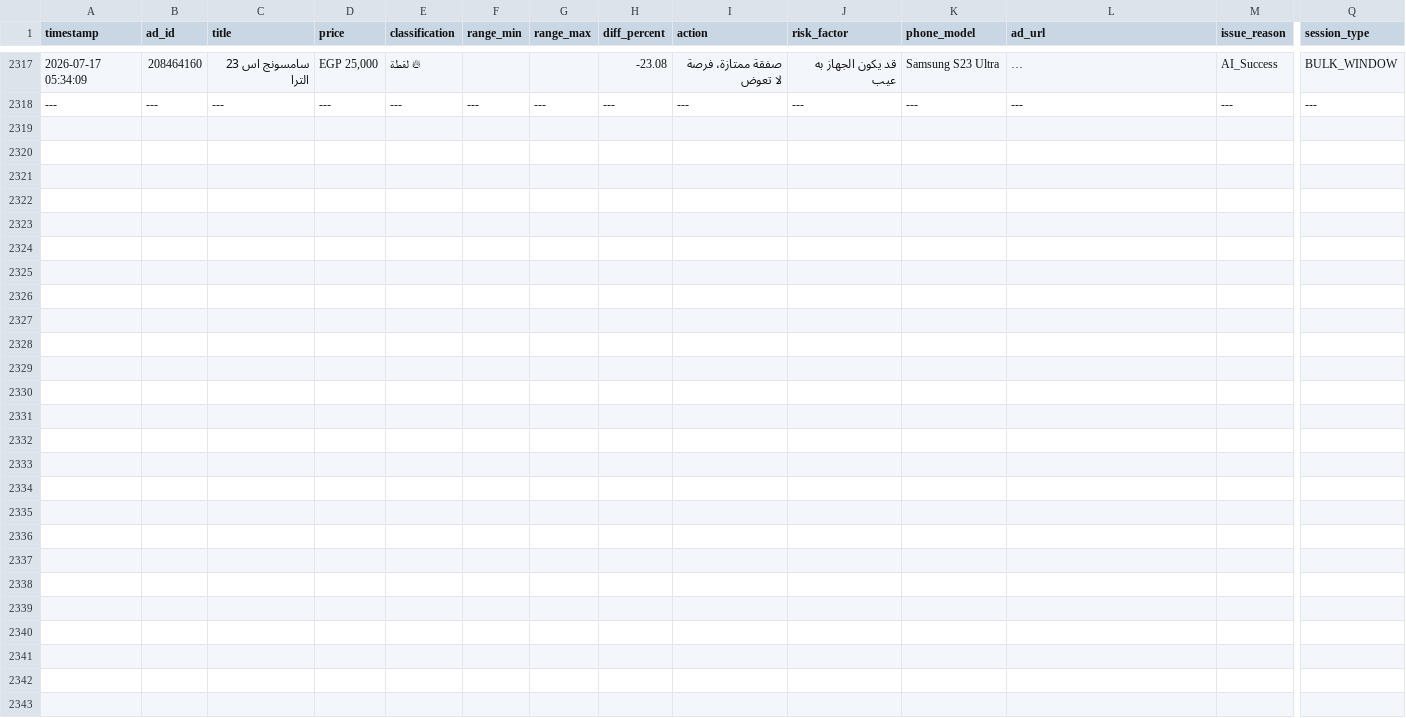
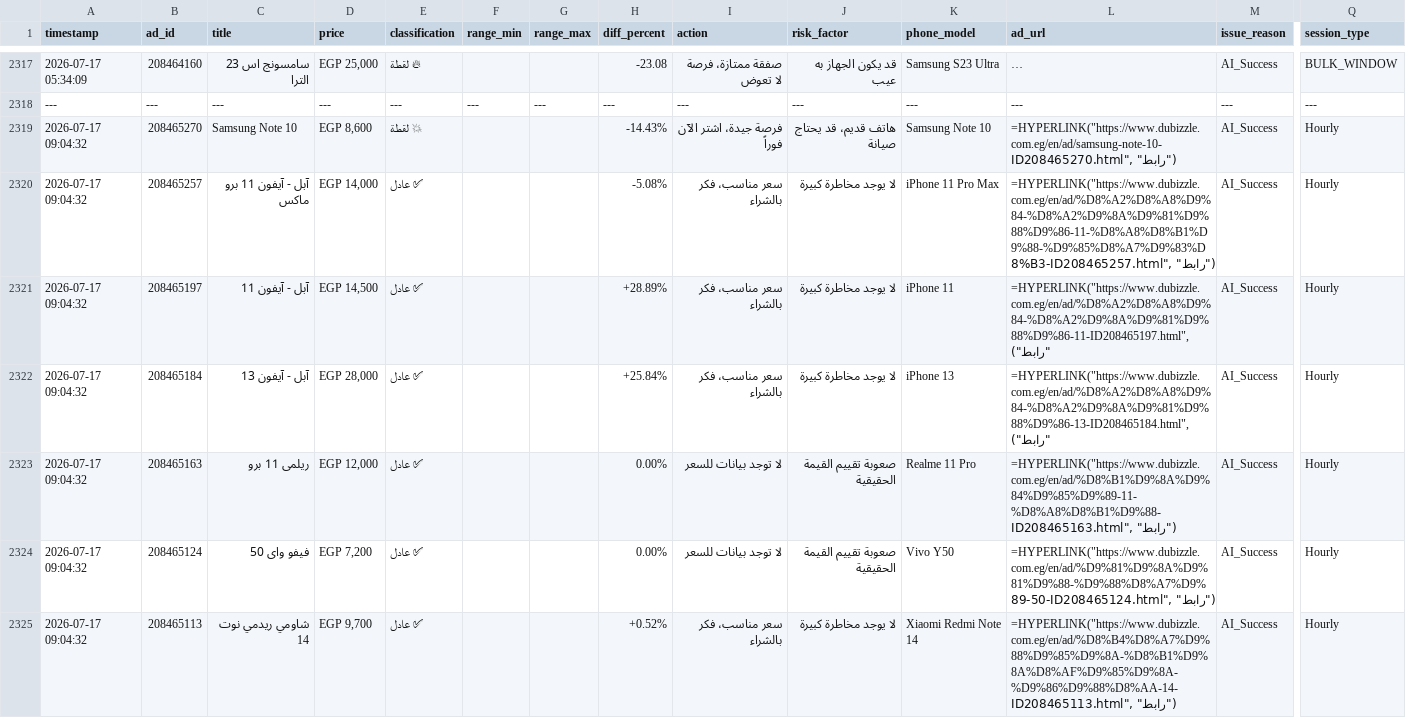
Before and after one commit to mrdarwish78/olxhuntero, a CSV file: market_database.csv, drawn as a sheet; only a part is shown, gaps mark what is left out; long unchanged cells end in …; rows hold the shown columns only; the diff covers the shown part only; the diff names each change by its address in the sheet, - before the commit and + after, or states it on an @@ line.

```diff
--- a/market_database.csv
+++ b/market_database.csv
+row 2319: 2026-07-17 09:04:32 | 208465270 | Samsung Note 10 | EGP 8,600 | 💥 لقطة |  |  | -14.43% | فرصة جيدة، اشتر الآن فوراً | هاتف قديم، قد يحتاج صيانة | Samsung Note 10 | =HYPERLINK("https://www.dubizzle.com.eg/en/ad/samsung-note-10-ID208465270.html", "رابط") | AI_Success | Hourly
+row 2320: 2026-07-17 09:04:32 | 208465257 | آبل - آيفون 11 برو ماكس | EGP 14,000 | ✅ عادل |  |  | -5.08% | سعر مناسب، فكر بالشراء | لا يوجد مخاطرة كبيرة | iPhone 11 Pro Max | =HYPERLINK("https://www.dubizzle.com.eg/en/ad/%D8%A2%D8%A8%D9%84-%D8%A2%D9%8A%D9%81%D9%88%D9%86-11-%D8%A8%D8%B1%D9%88-%D9%85%D8%A7%D9%83%D8%B3-ID208465257.html", "رابط") | AI_Success | Hourly
+row 2321: 2026-07-17 09:04:32 | 208465197 | آبل - آيفون 11 | EGP 14,500 | ✅ عادل |  |  | +28.89% | سعر مناسب، فكر بالشراء | لا يوجد مخاطرة كبيرة | iPhone 11 | =HYPERLINK("https://www.dubizzle.com.eg/en/ad/%D8%A2%D8%A8%D9%84-%D8%A2%D9%8A%D9%81%D9%88%D9%86-11-ID208465197.html", "رابط") | AI_Success | Hourly
+row 2322: 2026-07-17 09:04:32 | 208465184 | آبل - آيفون 13 | EGP 28,000 | ✅ عادل |  |  | +25.84% | سعر مناسب، فكر بالشراء | لا يوجد مخاطرة كبيرة | iPhone 13 | =HYPERLINK("https://www.dubizzle.com.eg/en/ad/%D8%A2%D8%A8%D9%84-%D8%A2%D9%8A%D9%81%D9%88%D9%86-13-ID208465184.html", "رابط") | AI_Success | Hourly
+row 2323: 2026-07-17 09:04:32 | 208465163 | ريلمى 11 برو | EGP 12,000 | ✅ عادل |  |  | 0.00% | لا توجد بيانات للسعر | صعوبة تقييم القيمة الحقيقية | Realme 11 Pro | =HYPERLINK("https://www.dubizzle.com.eg/en/ad/%D8%B1%D9%8A%D9%84%D9%85%D9%89-11-%D8%A8%D8%B1%D9%88-ID208465163.html", "رابط") | AI_Success | Hourly
+row 2324: 2026-07-17 09:04:32 | 208465124 | فيفو واى 50 | EGP 7,200 | ✅ عادل |  |  | 0.00% | لا توجد بيانات للسعر | صعوبة تقييم القيمة الحقيقية | Vivo Y50 | =HYPERLINK("https://www.dubizzle.com.eg/en/ad/%D9%81%D9%8A%D9%81%D9%88-%D9%88%D8%A7%D9%89-50-ID208465124.html", "رابط") | AI_Success | Hourly
+row 2325: 2026-07-17 09:04:32 | 208465113 | شاومي ريدمي نوت 14 | EGP 9,700 | ✅ عادل |  |  | +0.52% | سعر مناسب، فكر بالشراء | لا يوجد مخاطرة كبيرة | Xiaomi Redmi Note 14 | =HYPERLINK("https://www.dubizzle.com.eg/en/ad/%D8%B4%D8%A7%D9%88%D9%85%D9%8A-%D8%B1%D9%8A%D8%AF%D9%85%D9%8A-%D9%86%D9%88%D8%AA-14-ID208465113.html", "رابط") | AI_Success | Hourly
```
Also changed, not shown: 6 added rows elsewhere in this file, system_logs.csv, 1 other file.
